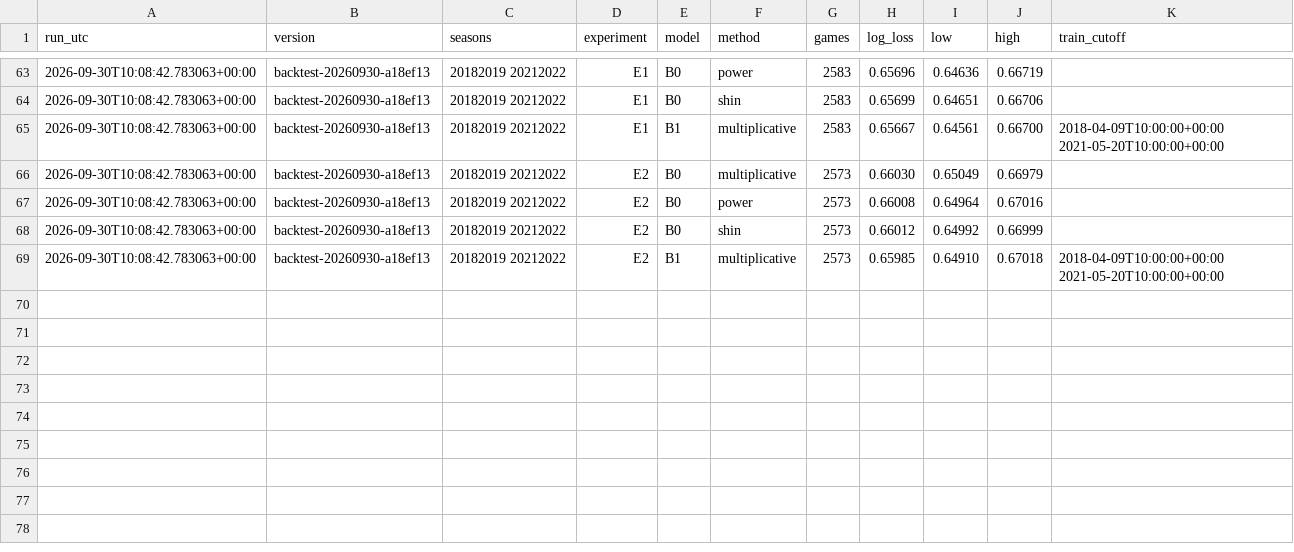
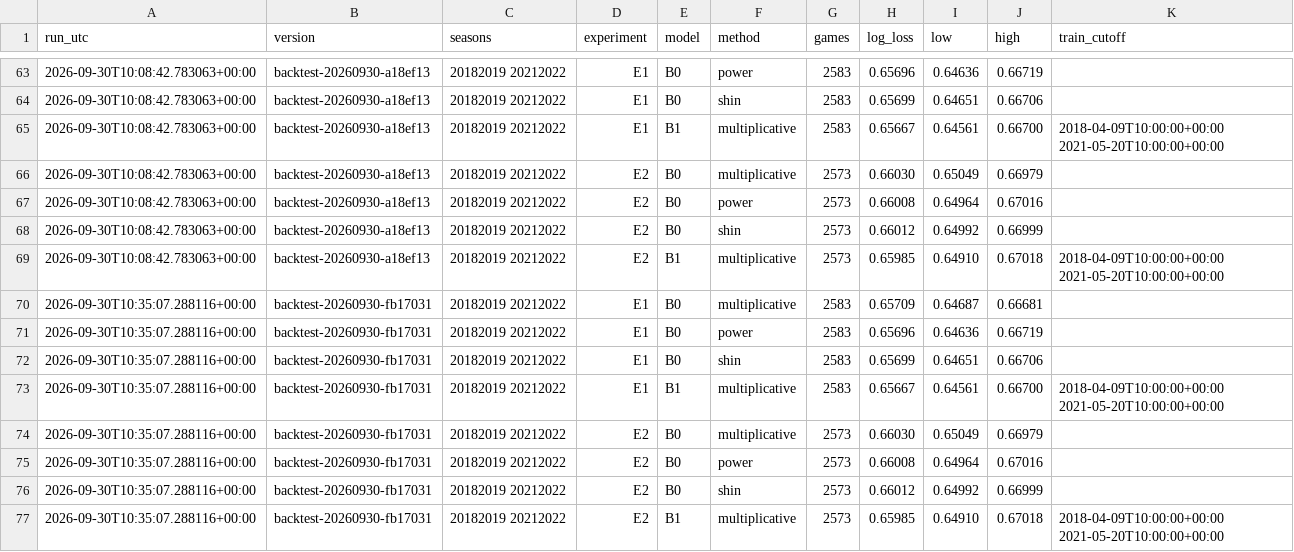
Before and after one commit to HeikkiMatias/nhl-edge, a CSV file: reports/backtest/runs.csv, drawn as a sheet; only a part is shown, gaps mark what is left out; the diff names each change by its address in the sheet, - before the commit and + after, or states it on an @@ line.

```diff
--- a/reports/backtest/runs.csv
+++ b/reports/backtest/runs.csv
+row 70: 2026-09-30T10:35:07.288116+00:00 | backtest-20260930-fb17031 | 20182019 20212022 | E1 | B0 | multiplicative | 2583 | 0.65709 | 0.64687 | 0.66681
+row 71: 2026-09-30T10:35:07.288116+00:00 | backtest-20260930-fb17031 | 20182019 20212022 | E1 | B0 | power | 2583 | 0.65696 | 0.64636 | 0.66719
+row 72: 2026-09-30T10:35:07.288116+00:00 | backtest-20260930-fb17031 | 20182019 20212022 | E1 | B0 | shin | 2583 | 0.65699 | 0.64651 | 0.66706
+row 73: 2026-09-30T10:35:07.288116+00:00 | backtest-20260930-fb17031 | 20182019 20212022 | E1 | B1 | multiplicative | 2583 | 0.65667 | 0.64561 | 0.66700 | 2018-04-09T10:00:00+00:00 2021-05-20T10:00:00+00:00
+row 74: 2026-09-30T10:35:07.288116+00:00 | backtest-20260930-fb17031 | 20182019 20212022 | E2 | B0 | multiplicative | 2573 | 0.66030 | 0.65049 | 0.66979
+row 75: 2026-09-30T10:35:07.288116+00:00 | backtest-20260930-fb17031 | 20182019 20212022 | E2 | B0 | power | 2573 | 0.66008 | 0.64964 | 0.67016
+row 76: 2026-09-30T10:35:07.288116+00:00 | backtest-20260930-fb17031 | 20182019 20212022 | E2 | B0 | shin | 2573 | 0.66012 | 0.64992 | 0.66999
+row 77: 2026-09-30T10:35:07.288116+00:00 | backtest-20260930-fb17031 | 20182019 20212022 | E2 | B1 | multiplicative | 2573 | 0.65985 | 0.64910 | 0.67018 | 2018-04-09T10:00:00+00:00 2021-05-20T10:00:00+00:00
```
Also changed, not shown: 11 other files.
